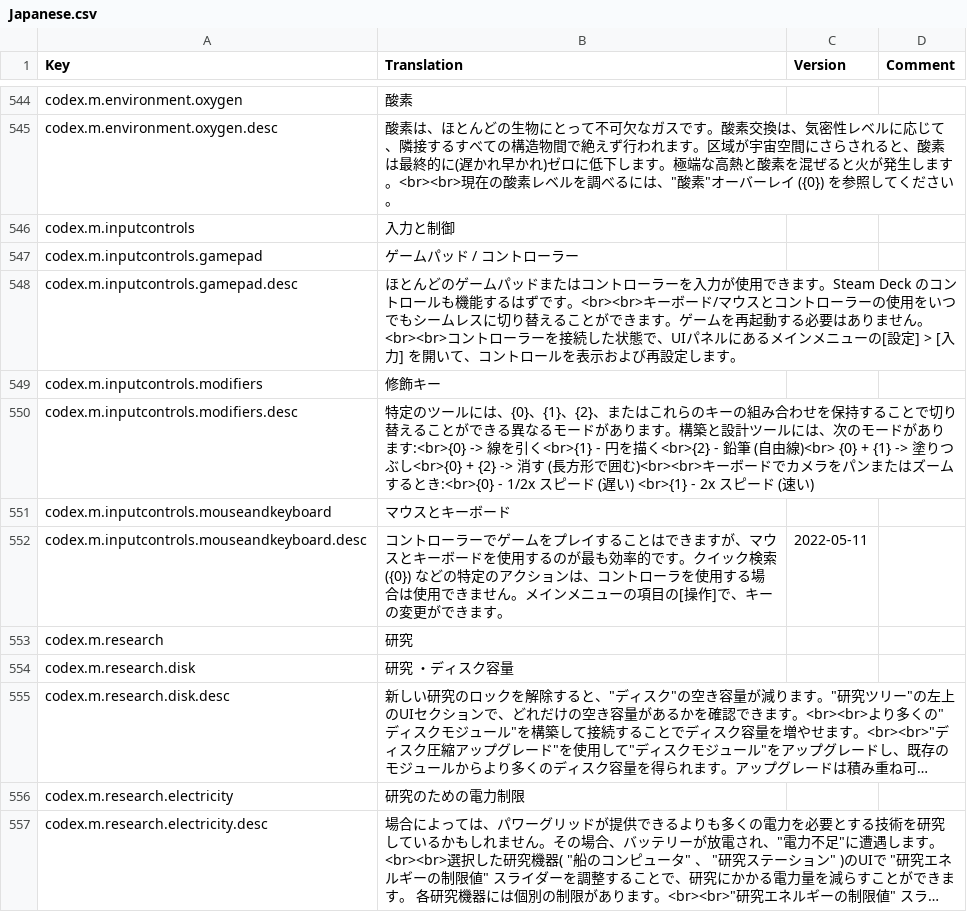
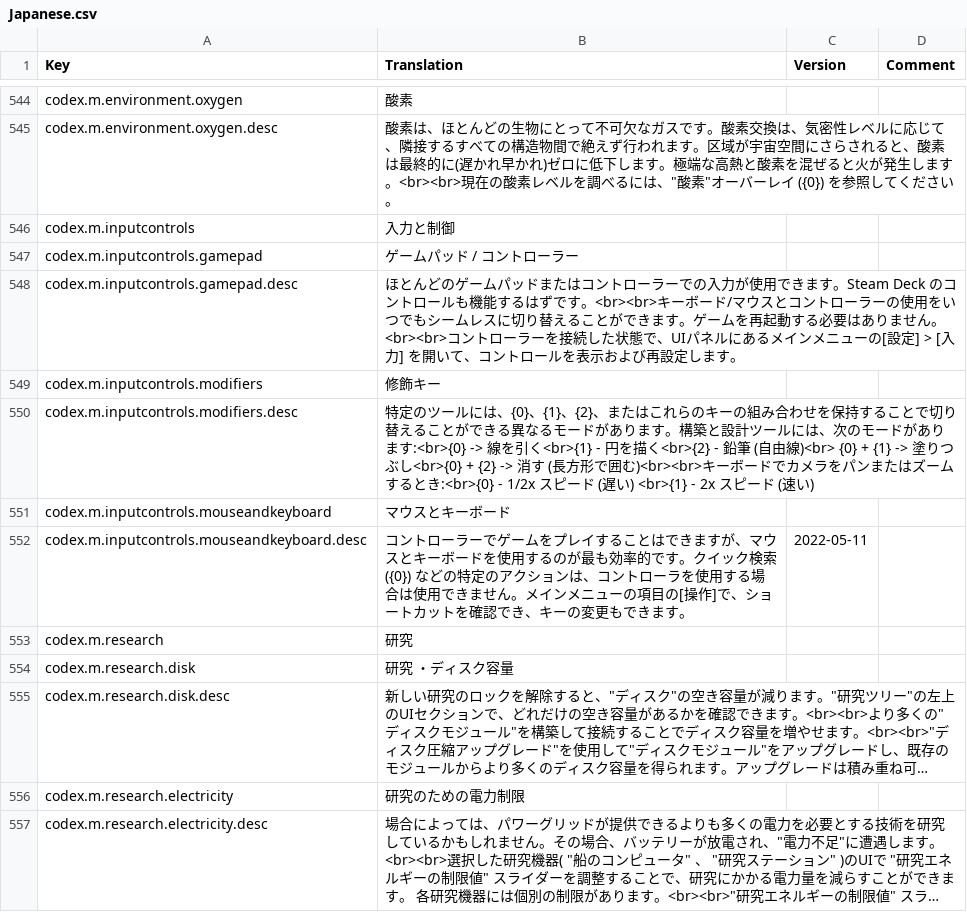
Before and after one commit to kodolinija/stardeus-translations, a CSV file: Translations/Japanese.csv, drawn as a sheet; only a part is shown, gaps mark what is left out; long unchanged cells end in ….

Commit message:
Update Japanese.csv
add shortcut for JP

```diff
--- a/Translations/Japanese.csv
+++ b/Translations/Japanese.csv
@@ -547,3 +547,3 @@ codex.m.inputcontrols,入力と制御,,
 codex.m.inputcontrols.gamepad,ゲームパッド / コントローラー,,
-codex.m.inputcontrols.gamepad.desc,"ほとんどのゲームパッドまたはコントローラーを入力が使用できます。Steam Deck のコントロールも機能するはずです。<br><br>キーボード/マウスとコントローラーの使用をいつでもシームレスに切り替えることができます。ゲームを再起動する必要はありません。<br><br>コントローラーを接続した状態で、UIパネルにあるメインメニューの[設定] > [入力] を開いて、コントロールを表示および再設定します。",,
+codex.m.inputcontrols.gamepad.desc,"ほとんどのゲームパッドまたはコントローラーでの入力が使用できます。Steam Deck のコントロールも機能するはずです。<br><br>キーボード/マウスとコントローラーの使用をいつでもシームレスに切り替えることができます。ゲームを再起動する必要はありません。<br><br>コントローラーを接続した状態で、UIパネルにあるメインメニューの[設定] > [入力] を開いて、コントロールを表示および再設定します。",,
 codex.m.inputcontrols.modifiers,修飾キー,,
@@ -551,3 +551,3 @@ codex.m.inputcontrols.modifiers.desc,"特定のツールには、{0}、{1}、{2}
 codex.m.inputcontrols.mouseandkeyboard,マウスとキーボード,,
-codex.m.inputcontrols.mouseandkeyboard.desc,"コントローラーでゲームをプレイすることはできますが、マウスとキーボードを使用するのが最も効率的です。クイック検索 ({0}) などの特定のアクションは、コントローラを使用する場合は使用できません。メインメニューの項目の[操作]で、キーの変更ができます。",2022-05-11,
+codex.m.inputcontrols.mouseandkeyboard.desc,"コントローラーでゲームをプレイすることはできますが、マウスとキーボードを使用するのが最も効率的です。クイック検索 ({0}) などの特定のアクションは、コントローラを使用する場合は使用できません。メインメニューの項目の[操作]で、ショートカットを確認でき、キーの変更もできます。",2022-05-11,
 codex.m.research,研究,,
```
